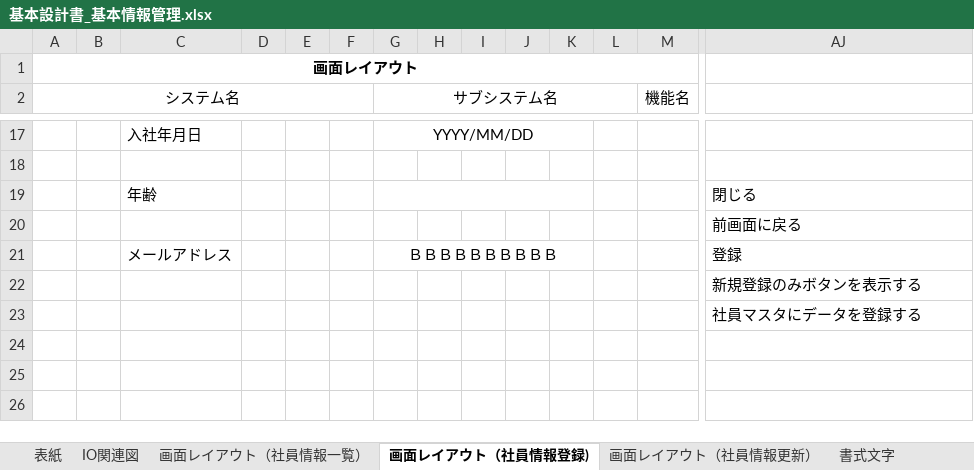
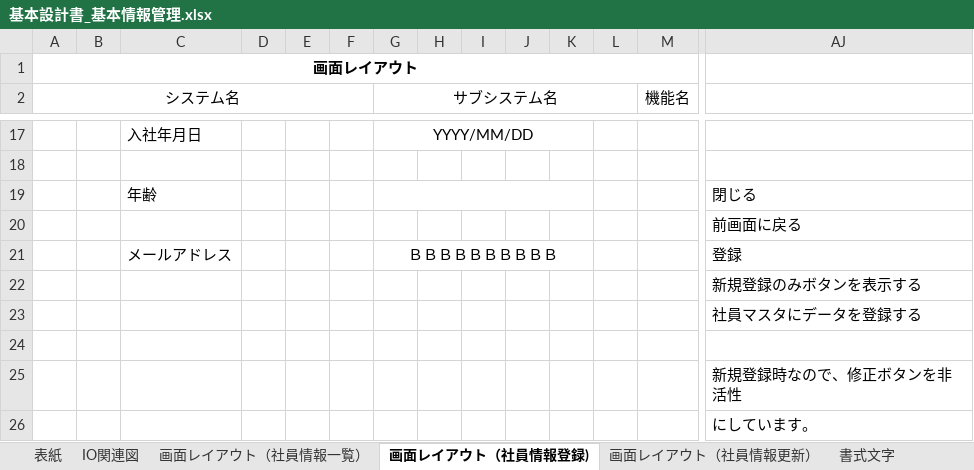
Before and after one commit to nts-ed/2023-06, an Excel workbook: 01_基本設計書/01_基本設計書/チーム2/基本設計書_基本情報管理.xlsx, sheet 画面レイアウト（社員情報登録), drawn as a sheet; only a part is shown, gaps mark what is left out; values as stored, in another font and other column widths than the file's, no borders; charts and pictures not drawn; rows hold the shown columns only; the diff names each change by its address in the sheet, - before the commit and + after, or states it on an @@ line.

```diff
--- a/01_基本設計書/01_基本設計書/チーム2/基本設計書_基本情報管理.xlsx (sheet 画面レイアウト（社員情報登録))
+++ b/01_基本設計書/01_基本設計書/チーム2/基本設計書_基本情報管理.xlsx (sheet 画面レイアウト（社員情報登録))
+row 24: (empty)
+row 25:  |  |  |  |  |  |  |  |  |  |  |  |  | 新規登録時なので、修正ボタンを非活性
+row 26:  |  |  |  |  |  |  |  |  |  |  |  |  | にしています。
```
Also changed, not shown: sheet IO関連図, sheet 画面レイアウト（社員情報更新）, charts or pictures.
